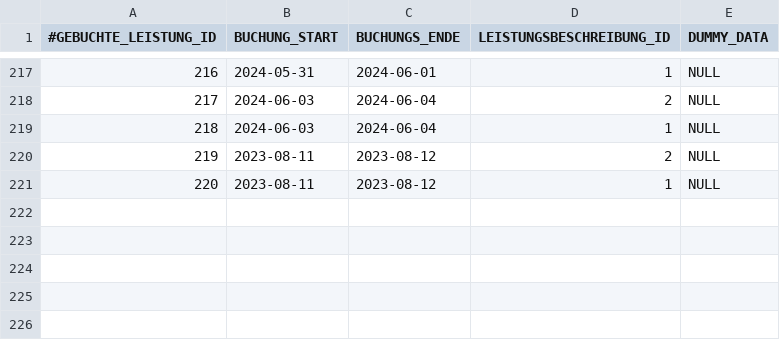
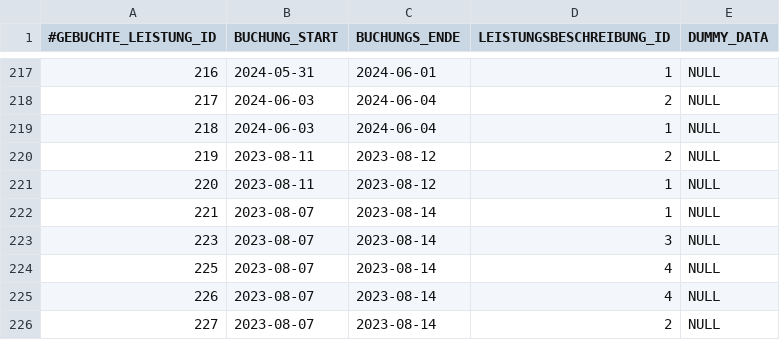
Before and after one commit to NicoZeitz/Campingplatzverwaltung, a CSV file: data/db/GebuchteLeistung.csv, drawn as a sheet; only a part is shown, gaps mark what is left out; the diff names each change by its address in the sheet, - before the commit and + after, or states it on an @@ line.

```diff
--- a/data/db/GebuchteLeistung.csv
+++ b/data/db/GebuchteLeistung.csv
+row 222: 221 | 2023-08-07 | 2023-08-14 | 1 | NULL
+row 223: 223 | 2023-08-07 | 2023-08-14 | 3 | NULL
+row 224: 225 | 2023-08-07 | 2023-08-14 | 4 | NULL
+row 225: 226 | 2023-08-07 | 2023-08-14 | 4 | NULL
+row 226: 227 | 2023-08-07 | 2023-08-14 | 2 | NULL
```
Also changed, not shown: data/db/Ausruestung.csv, data/db/Buchung.csv, 1 other file.
